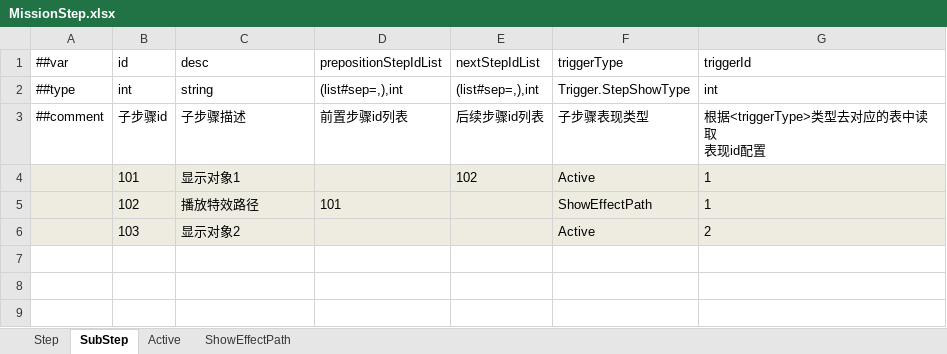
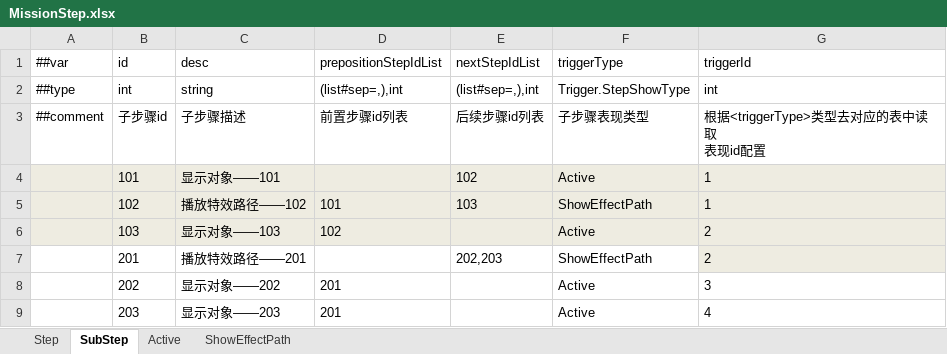
Before and after one commit to ShuaiMissYi/MissFrame, an Excel workbook: MissFrame/LuBan/Config/Datas/ProjectExcel/MissionStep.xlsx, sheet SubStep, drawn as a sheet; values as stored, in another font and other column widths than the file's, no borders; the diff names each change by its address in the sheet, - before the commit and + after, or states it on an @@ line.

```diff
--- a/MissFrame/LuBan/Config/Datas/ProjectExcel/MissionStep.xlsx (sheet SubStep)
+++ b/MissFrame/LuBan/Config/Datas/ProjectExcel/MissionStep.xlsx (sheet SubStep)
-C4 (desc): 显示对象1
+C4 (desc): 显示对象——101
-C5 (desc): 播放特效路径
+C5 (desc): 播放特效路径——102
-E5 (nextStepIdList): (empty)
+E5 (nextStepIdList): 103
-C6 (desc): 显示对象2
+C6 (desc): 显示对象——103
-D6 (prepositionStepIdList): (empty)
+D6 (prepositionStepIdList): 102
+row 7:  | 201 | 播放特效路径——201 |  | 202,203 | ShowEffectPath | 2
+row 8:  | 202 | 显示对象——202 | 201 |  | Active | 3
+row 9:  | 203 | 显示对象——203 | 201 |  | Active | 4
```
Also changed, not shown: sheet Step, sheet ShowEffectPath, sheet Active, MissFrame/LuBan/Config/Datas/ProjectExcel/Resources.xlsx, 25 other files.
